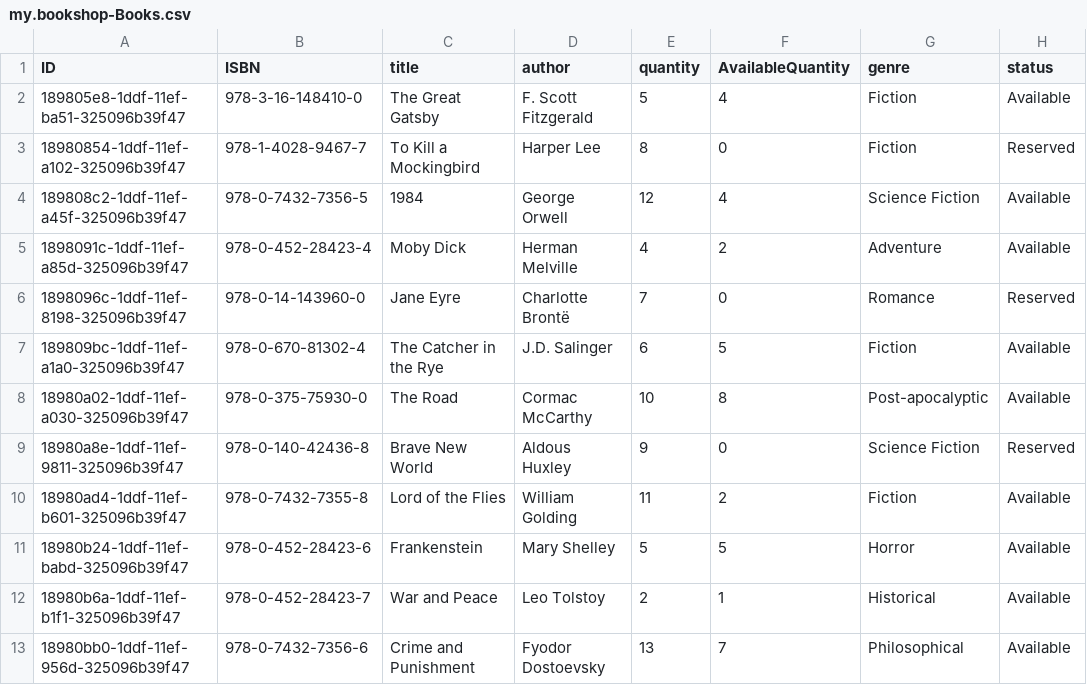
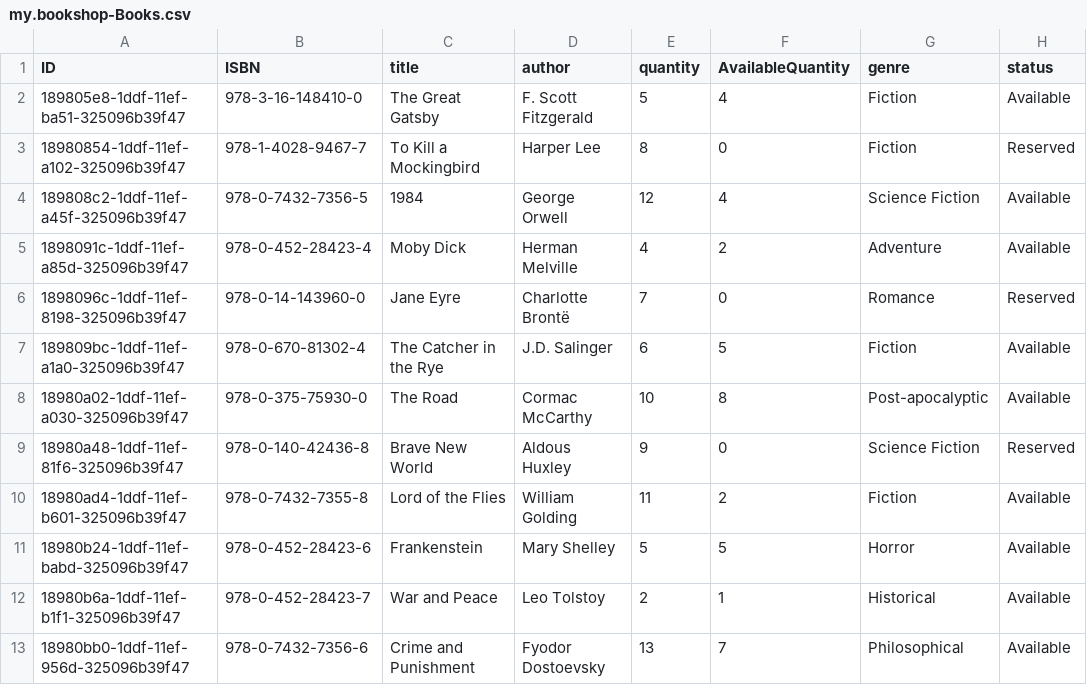
Before and after one commit to SrilekhaPaloju/books-application, a CSV file: db/data/my.bookshop-Books.csv, drawn as a sheet; only a part is shown; the diff names each change by its address in the sheet, - before the commit and + after, or states it on an @@ line.

```diff
--- a/db/data/my.bookshop-Books.csv
+++ b/db/data/my.bookshop-Books.csv
-A9 (ID): 18980a8e-1ddf-11ef-9811-325096b39f47
+A9 (ID): 18980a48-1ddf-11ef-81f6-325096b39f47
```
Also changed, not shown: db/data/my.bookshop-Users.csv, 12 other files.
